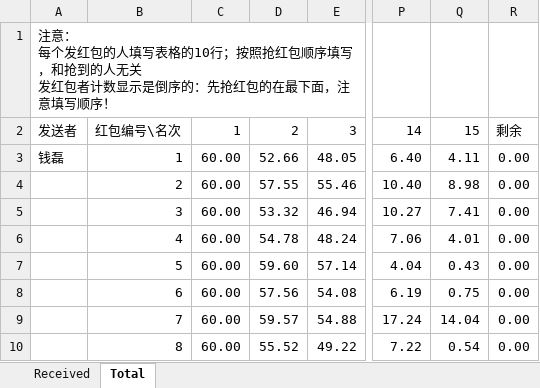
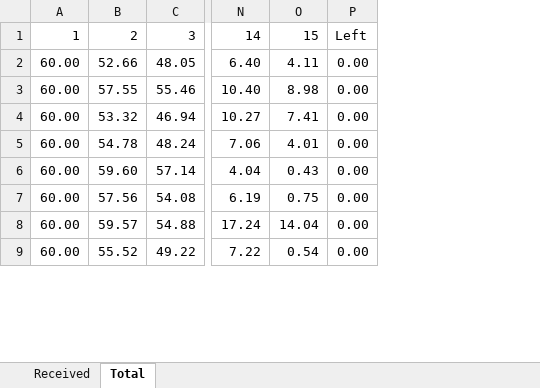
Before and after one commit to QLL-CCDD/SI140A-proj, an Excel workbook: Data/15/Christmas-15-Processed.xlsx, sheet Total, drawn as a sheet; only a part is shown, gaps mark what is left out; values as stored, in another font and other column widths than the file's, no borders; removed rows and columns are numbered as before the commit, all else as after; rows hold the shown columns only; ↵ is a line break in a cell; the diff names each change by its address in the sheet, - before the commit and + after, or states it on an @@ line.

```diff
--- a/Data/15/Christmas-15-Processed.xlsx (sheet Total)
+++ b/Data/15/Christmas-15-Processed.xlsx (sheet Total)
-column A, rows 2-3: 发送者 | 钱磊
-column B, rows 2-10: 红包编号\名次 | 1 | 2 | 3 | 4 | 5 | 6 | 7 | 8
-row 1: 注意： ↵ 每个发红包的人填写表格的10行；按照抢红包顺序填写，和抢到的人无关 ↵ 发红包者计数显示是倒序的：先抢红包的在最下面，注意填写顺序！
-P1: 剩余
+P1: Left
```
Also changed, not shown: sheet Received, formulas that keep their value, 2 other files.
